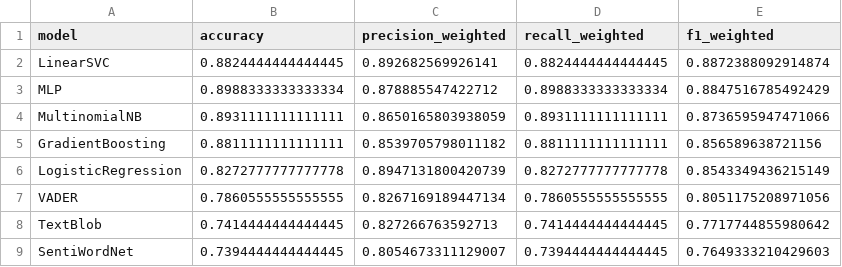
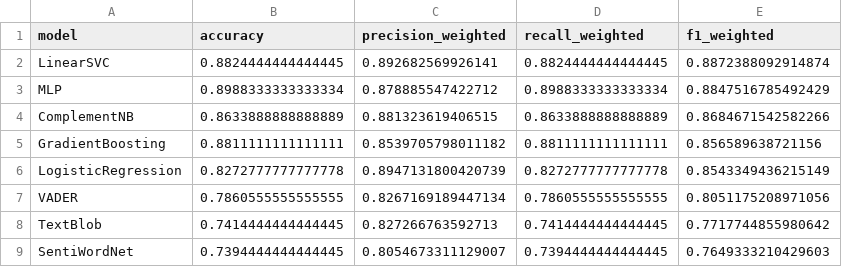
Before and after one commit to Hans-Randy/sentiment-analysis-amazon-appliance-reviews, a CSV file: outputs/tables/phase2_model_comparison.csv, drawn as a sheet; removed rows and columns are numbered as before the commit, all else as after; the diff names each change by its address in the sheet, - before the commit and + after, or states it on an @@ line.

```diff
--- a/outputs/tables/phase2_model_comparison.csv
+++ b/outputs/tables/phase2_model_comparison.csv
-row 4: MultinomialNB | 0.8931111111111111 | 0.8650165803938059 | 0.8931111111111111 | 0.8736595947471066
+row 4: ComplementNB | 0.8633888888888889 | 0.881323619406515 | 0.8633888888888889 | 0.8684671542582266
```
Also changed, not shown: outputs/tables/rating_enhancement_examples.csv, outputs/tables/rating_enhancement_metrics.csv, 50 other files.
